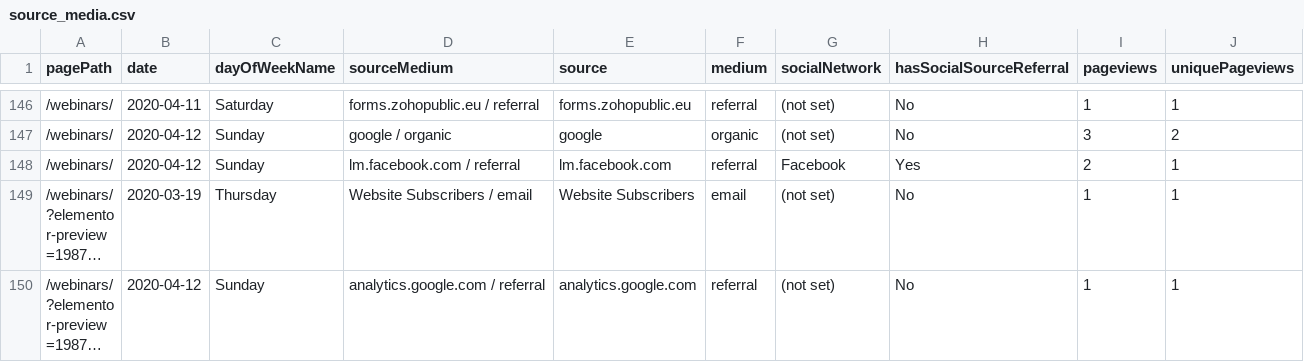
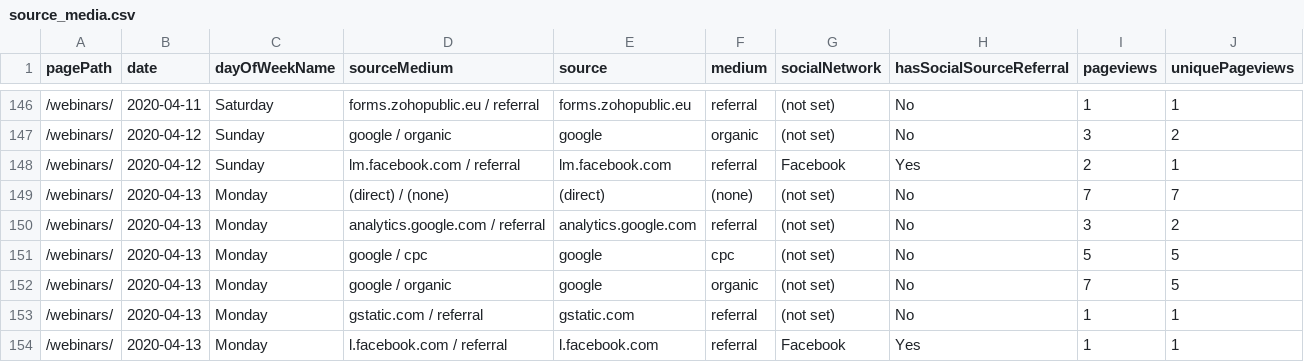
Before and after one commit to millacurafa/kudafe, a CSV file: data/pulled_data/source_media.csv, drawn as a sheet; only a part is shown, gaps mark what is left out; the shorter side is filled out with more unchanged rows; long unchanged cells end in …; the diff covers the shown part only.

```diff
--- a/data/pulled_data/source_media.csv
+++ b/data/pulled_data/source_media.csv
@@ -148 +148,7 @@ pagePath,date,dayOfWeekName,sourceMedium,source,medium,socialNetwork,hasSocialSo
 /webinars/,2020-04-12,Sunday,lm.facebook.com / referral,lm.facebook.com,referral,Facebook,Yes,2,1
+/webinars/,2020-04-13,Monday,(direct) / (none),(direct),(none),(not set),No,7,7
+/webinars/,2020-04-13,Monday,analytics.google.com / referral,analytics.google.com,referral,(not set),No,3,2
+/webinars/,2020-04-13,Monday,google / cpc,google,cpc,(not set),No,5,5
+/webinars/,2020-04-13,Monday,google / organic,google,organic,(not set),No,7,5
+/webinars/,2020-04-13,Monday,gstatic.com / referral,gstatic.com,referral,(not set),No,1,1
+/webinars/,2020-04-13,Monday,l.facebook.com / referral,l.facebook.com,referral,Facebook,Yes,1,1
```
Also changed, not shown: 9 added rows elsewhere in this file, data/pulled_data/all_pages_title.csv, data/pulled_data/landing_page.csv, 3 other files.
